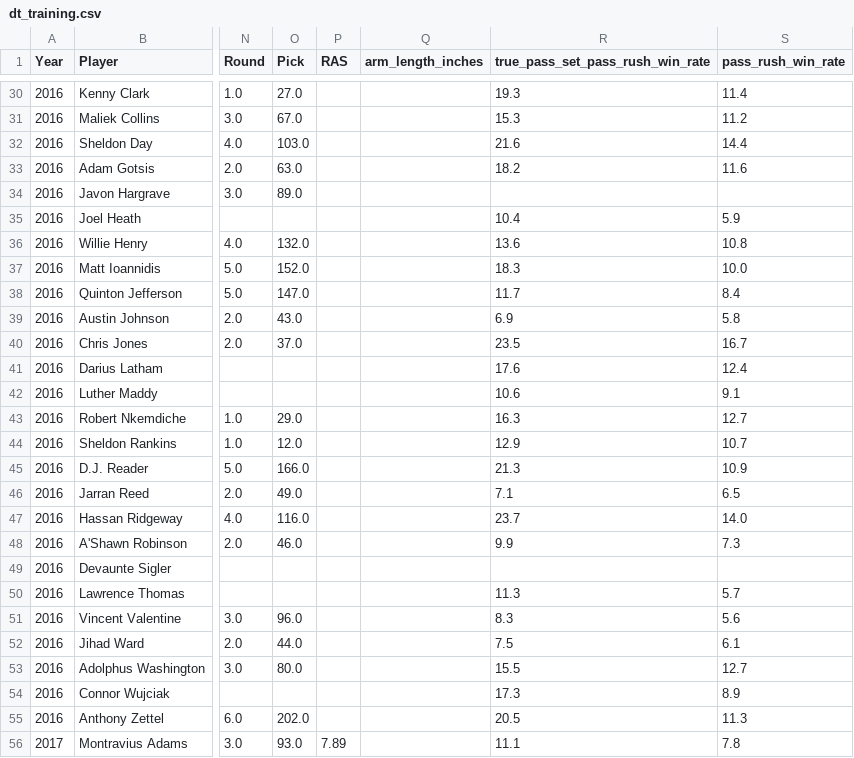
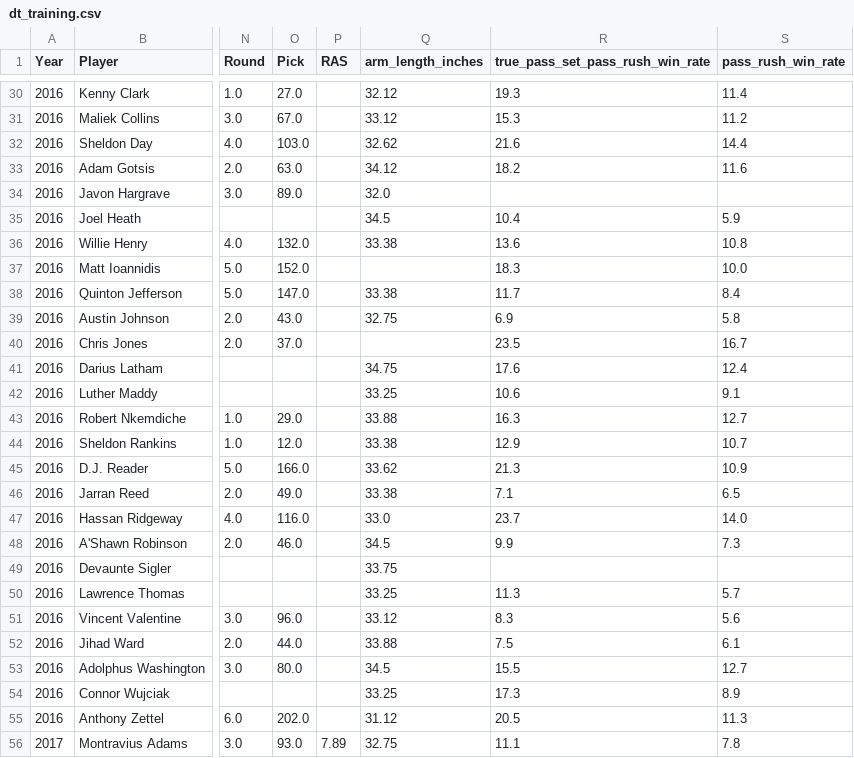
Before and after one commit to greynathan/2026_NFL_Draft, a CSV file: data/processed/dt_training.csv, drawn as a sheet; only a part is shown, gaps mark what is left out; the diff covers the shown part only; the diff names each change by its address in the sheet, - before the commit and + after, or states it on an @@ line.

Commit message:
arm length added to DT

```diff
--- a/data/processed/dt_training.csv
+++ b/data/processed/dt_training.csv
-Q30 (arm_length_inches): (empty)
+Q30 (arm_length_inches): 32.12
-Q31 (arm_length_inches): (empty)
+Q31 (arm_length_inches): 33.12
-Q32 (arm_length_inches): (empty)
+Q32 (arm_length_inches): 32.62
-Q33 (arm_length_inches): (empty)
+Q33 (arm_length_inches): 34.12
-Q34 (arm_length_inches): (empty)
+Q34 (arm_length_inches): 32.0
-Q35 (arm_length_inches): (empty)
+Q35 (arm_length_inches): 34.5
-Q36 (arm_length_inches): (empty)
+Q36 (arm_length_inches): 33.38
-Q38 (arm_length_inches): (empty)
+Q38 (arm_length_inches): 33.38
-Q39 (arm_length_inches): (empty)
+Q39 (arm_length_inches): 32.75
-Q41 (arm_length_inches): (empty)
+Q41 (arm_length_inches): 34.75
-Q42 (arm_length_inches): (empty)
+Q42 (arm_length_inches): 33.25
-Q43 (arm_length_inches): (empty)
+Q43 (arm_length_inches): 33.88
-Q44 (arm_length_inches): (empty)
+Q44 (arm_length_inches): 33.38
-Q45 (arm_length_inches): (empty)
+Q45 (arm_length_inches): 33.62
-Q46 (arm_length_inches): (empty)
+Q46 (arm_length_inches): 33.38
-Q47 (arm_length_inches): (empty)
+Q47 (arm_length_inches): 33.0
-Q48 (arm_length_inches): (empty)
+Q48 (arm_length_inches): 34.5
-Q49 (arm_length_inches): (empty)
+Q49 (arm_length_inches): 33.75
-Q50 (arm_length_inches): (empty)
+Q50 (arm_length_inches): 33.25
-Q51 (arm_length_inches): (empty)
+Q51 (arm_length_inches): 33.12
-Q52 (arm_length_inches): (empty)
+Q52 (arm_length_inches): 33.88
-Q53 (arm_length_inches): (empty)
+Q53 (arm_length_inches): 34.5
-Q54 (arm_length_inches): (empty)
+Q54 (arm_length_inches): 33.25
-Q55 (arm_length_inches): (empty)
+Q55 (arm_length_inches): 31.12
-Q56 (arm_length_inches): (empty)
+Q56 (arm_length_inches): 32.75
```
Also changed, not shown: 118 edited cells elsewhere in this file, data/processed/dt_testing.csv, 3 other files.
